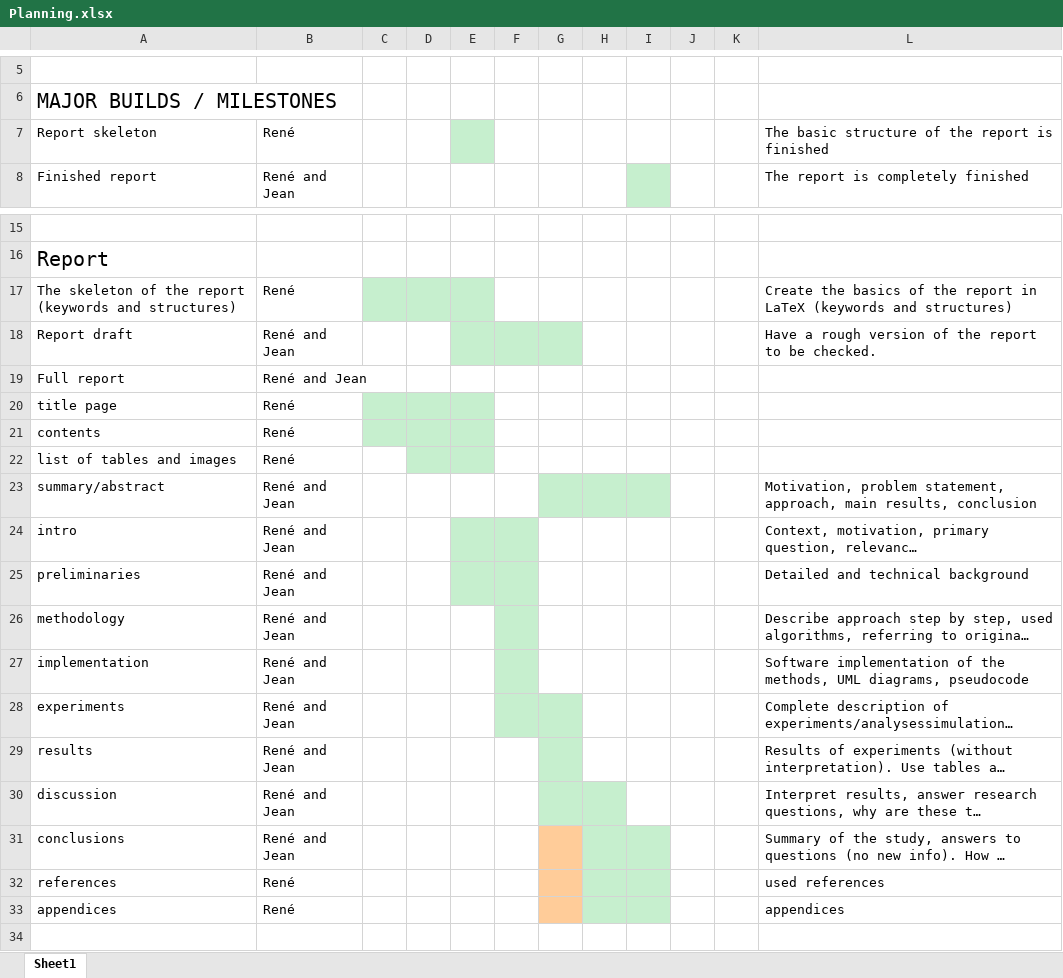
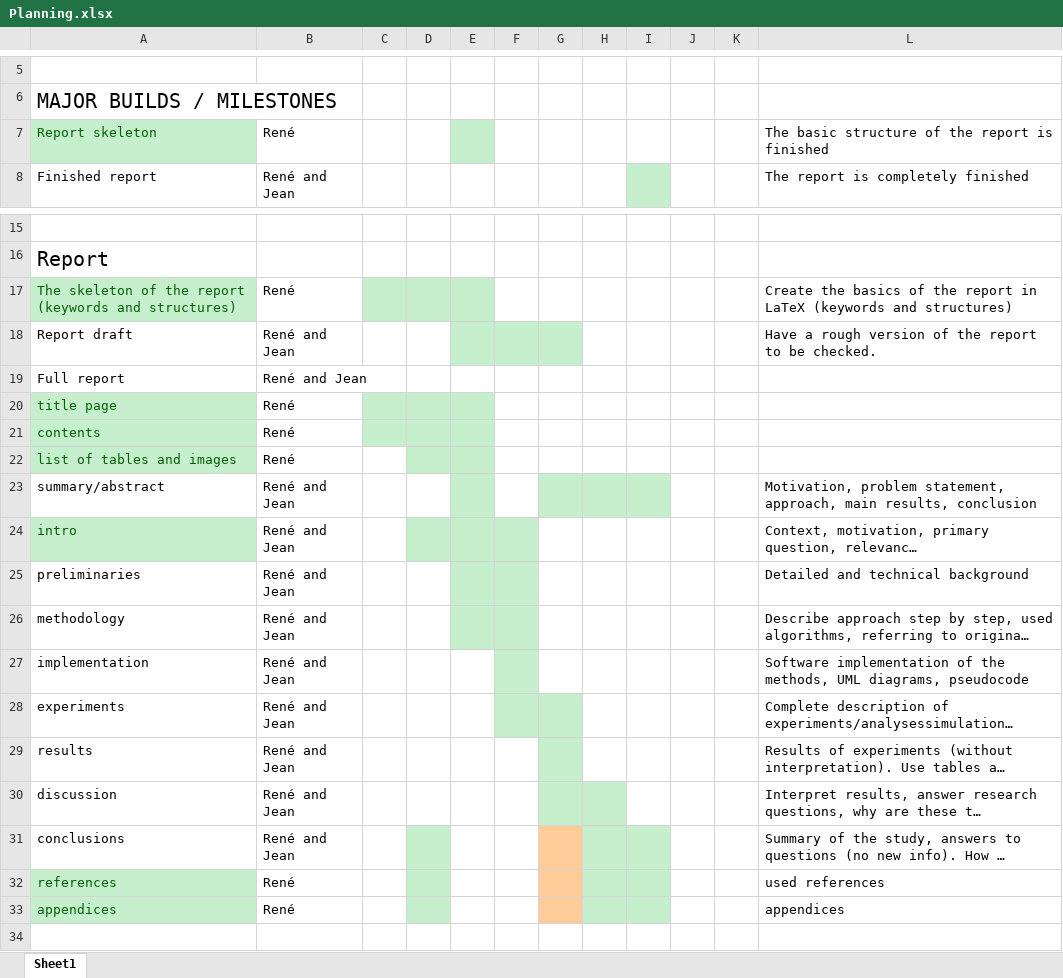
Before and after one commit to renesteeman/Project1-2_Group4, an Excel workbook: Organization/Planning.xlsx, sheet Sheet1, drawn as a sheet; only a part is shown, gaps mark what is left out; long unchanged cells end in …; values as stored, in another font and other column widths than the file's, no borders; the diff names each change by its address in the sheet, - before the commit and + after, or states it on an @@ line.

```diff
--- a/Organization/Planning.xlsx (sheet Sheet1)
+++ b/Organization/Planning.xlsx (sheet Sheet1)
@@ A7 fill: none → #C6EFCE, text colour: black → #006100 @@
@@ A17 fill: none → #C6EFCE, text colour: black → #006100 @@
@@ A20:A22 fill: none → #C6EFCE, text colour: black → #006100 @@
-E23 fill: none
+E23 fill: #C6EFCE
@@ A24 fill: none → #C6EFCE, text colour: black → #006100 @@
-D24 fill: none
+D24 fill: #C6EFCE
-E26 fill: none
+E26 fill: #C6EFCE
-D31:D33 fill: none
+D31:D33 fill: #C6EFCE
@@ A32:A33 fill: none → #C6EFCE, text colour: black → #006100 @@
```
Also changed, not shown: 16 other files.
